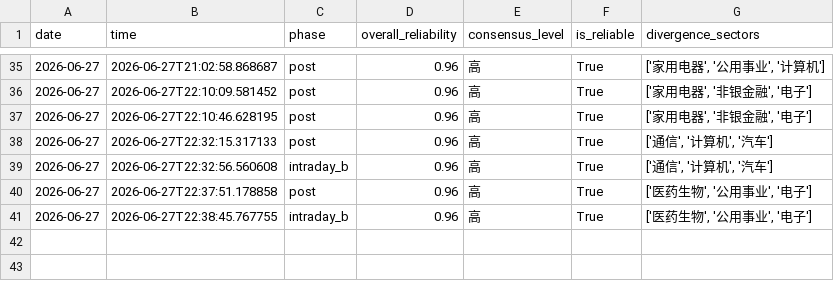
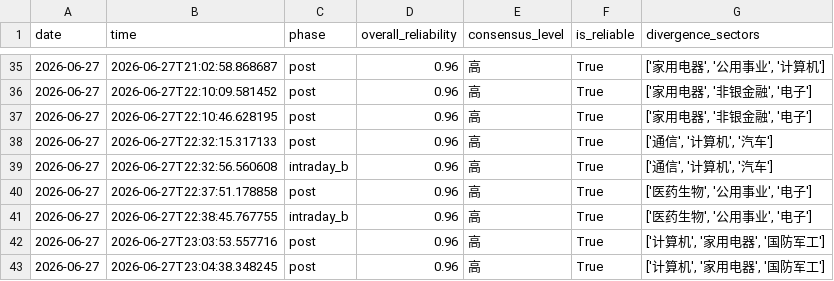
Before and after one commit to 7hfrs9fgn6-ux/v-system-core, a CSV file: memory_data/shadow_history.csv, drawn as a sheet; only a part is shown, gaps mark what is left out.

```diff
--- a/memory_data/shadow_history.csv
+++ b/memory_data/shadow_history.csv
@@ -41 +41,3 @@ date,time,phase,overall_reliability,consensus_level,is_reliable,divergence_secto
 2026-06-27,2026-06-27T22:38:45.767755,intraday_b,0.96,高,True,"['医药生物', '公用事业', '电子']"
+2026-06-27,2026-06-27T23:03:53.557716,post,0.96,高,True,"['计算机', '家用电器', '国防军工']"
+2026-06-27,2026-06-27T23:04:38.348245,post,0.96,高,True,"['计算机', '家用电器', '国防军工']"
```
Also changed, not shown: memory_data/signal_history.csv, memory_data/trust_history.csv, 1 other file.
